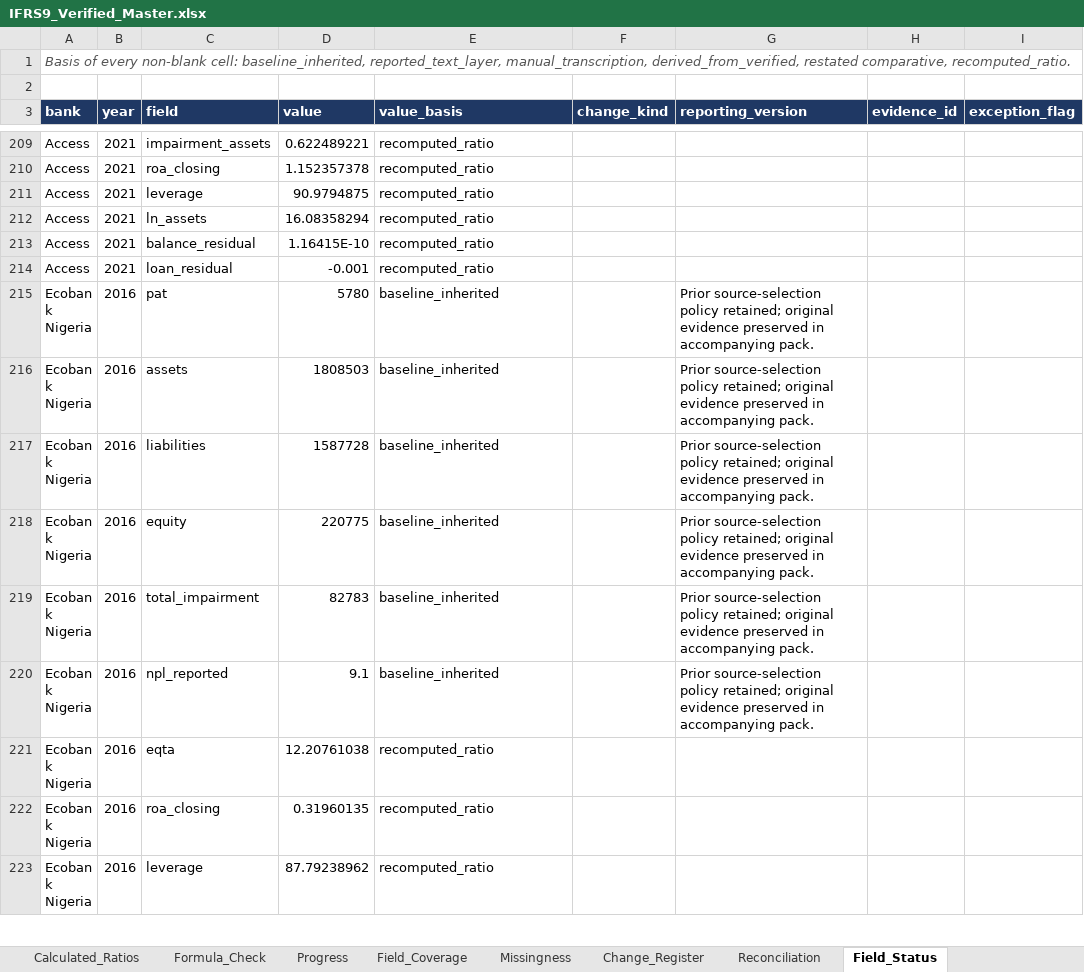
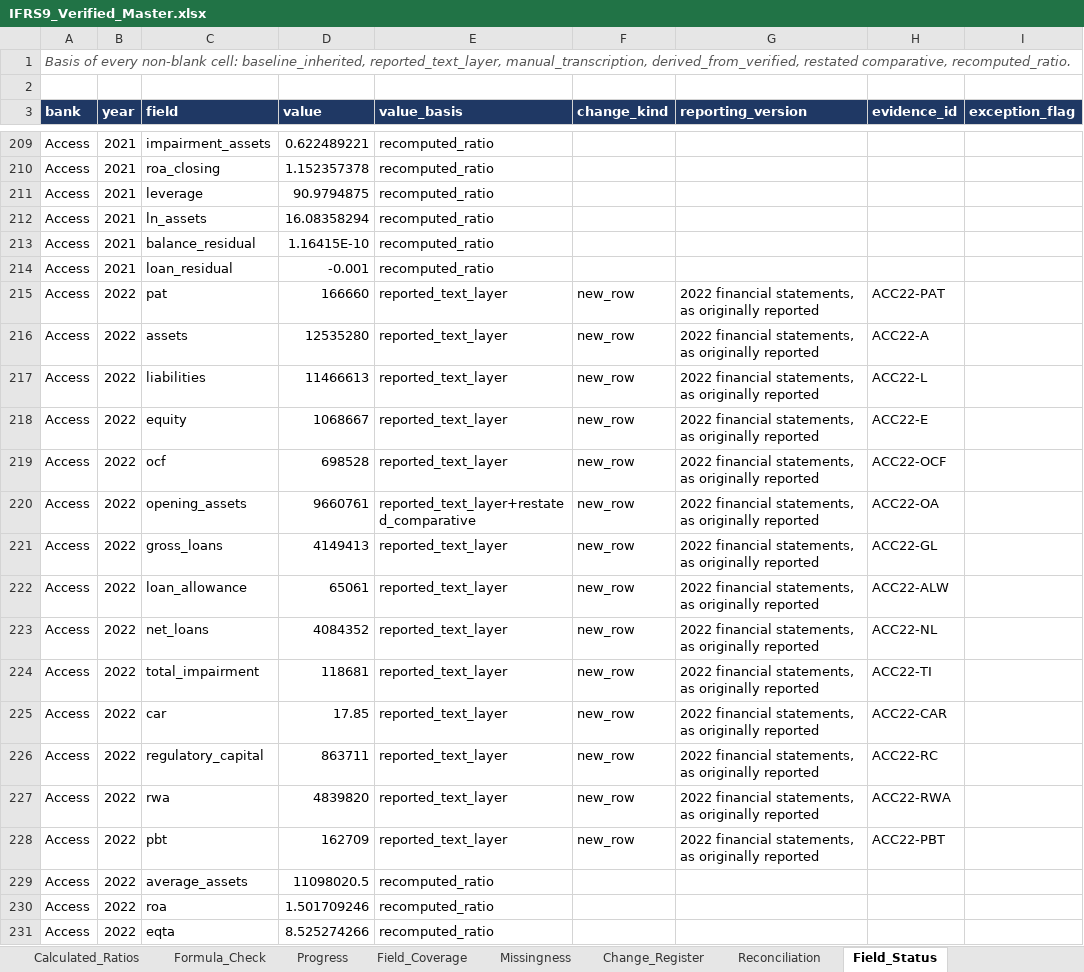
Before and after one commit to dukemawex/ifrs-ngx-agent, an Excel workbook: ifrs9/outputs/IFRS9_Verified_Master.xlsx, sheet Field_Status, drawn as a sheet; only a part is shown, gaps mark what is left out; the shorter side is filled out with more unchanged rows; values as stored, in another font and other column widths than the file's, no borders; the diff covers the shown part only; the diff names each change by its address in the sheet, - before the commit and + after, or states it on an @@ line.

```diff
--- a/ifrs9/outputs/IFRS9_Verified_Master.xlsx (sheet Field_Status)
+++ b/ifrs9/outputs/IFRS9_Verified_Master.xlsx (sheet Field_Status)
+row 215: Access | 2022 | pat | 166660 | reported_text_layer | new_row | 2022 financial statements, as originally reported | ACC22-PAT
+row 216: Access | 2022 | assets | 12535280 | reported_text_layer | new_row | 2022 financial statements, as originally reported | ACC22-A
+row 217: Access | 2022 | liabilities | 11466613 | reported_text_layer | new_row | 2022 financial statements, as originally reported | ACC22-L
+row 218: Access | 2022 | equity | 1068667 | reported_text_layer | new_row | 2022 financial statements, as originally reported | ACC22-E
+row 219: Access | 2022 | ocf | 698528 | reported_text_layer | new_row | 2022 financial statements, as originally reported | ACC22-OCF
+row 220: Access | 2022 | opening_assets | 9660761 | reported_text_layer+restated_comparative | new_row | 2022 financial statements, as originally reported | ACC22-OA
+row 221: Access | 2022 | gross_loans | 4149413 | reported_text_layer | new_row | 2022 financial statements, as originally reported | ACC22-GL
+row 222: Access | 2022 | loan_allowance | 65061 | reported_text_layer | new_row | 2022 financial statements, as originally reported | ACC22-ALW
+row 223: Access | 2022 | net_loans | 4084352 | reported_text_layer | new_row | 2022 financial statements, as originally reported | ACC22-NL
+row 224: Access | 2022 | total_impairment | 118681 | reported_text_layer | new_row | 2022 financial statements, as originally reported | ACC22-TI
+row 225: Access | 2022 | car | 17.85 | reported_text_layer | new_row | 2022 financial statements, as originally reported | ACC22-CAR
+row 226: Access | 2022 | regulatory_capital | 863711 | reported_text_layer | new_row | 2022 financial statements, as originally reported | ACC22-RC
+row 227: Access | 2022 | rwa | 4839820 | reported_text_layer | new_row | 2022 financial statements, as originally reported | ACC22-RWA
+row 228: Access | 2022 | pbt | 162709 | reported_text_layer | new_row | 2022 financial statements, as originally reported | ACC22-PBT
+row 229: Access | 2022 | average_assets | 11098020.5 | recomputed_ratio
+row 230: Access | 2022 | roa | 1.501709246 | recomputed_ratio
+row 231: Access | 2022 | eqta | 8.525274266 | recomputed_ratio
```
Also changed, not shown: 9 added rows elsewhere in this sheet, sheet Evidence_Long, sheet Outcome_Eligibility, sheet Evidence_Backing, sheet Missingness, sheet Field_Coverage, sheet Outcome_Summary, 13 more sheets, 56 other files.
